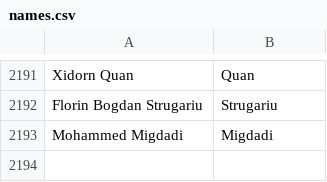
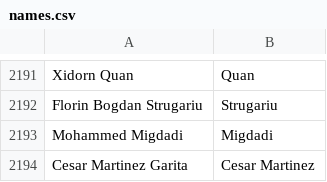
Before and after one commit to mozilla/community-data, a CSV file: names.csv, drawn as a sheet; only a part is shown, gaps mark what is left out.

Commit message:
Cesar Martinez Garita <cmg00710@gmail.com>: "Mozilla Rep, Localization Contributor and Speaker"

```diff
--- a/names.csv
+++ b/names.csv
@@ -2193 +2193,2 @@ Florin Bogdan Strugariu,Strugariu
 Mohammed Migdadi,Migdadi
+Cesar Martinez Garita,Cesar Martinez
```
Also changed, not shown: 1 other file.
